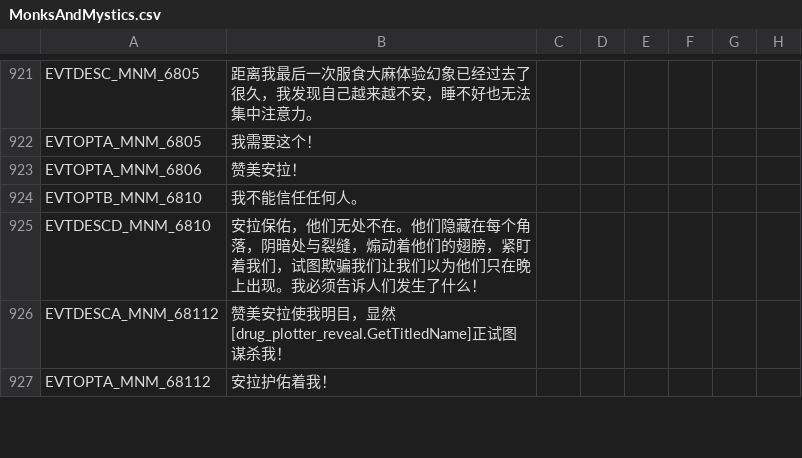
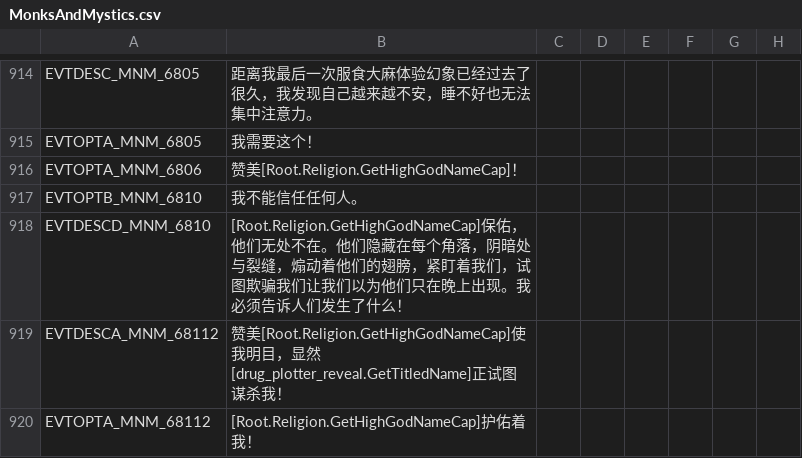
Before and after one commit to paratranz/CK2-Chinese-Localisation, a CSV file: localisation/MonksAndMystics.csv, drawn as a sheet; only a part is shown, gaps mark what is left out; addresses are those after the commit; the diff covers the shown part only; the diff names each change by its address in the sheet, - before the commit and + after, or states it on an @@ line.

```diff
--- a/localisation/MonksAndMystics.csv
+++ b/localisation/MonksAndMystics.csv
-B916: 赞美安拉！
+B916: 赞美[Root.Religion.GetHighGodNameCap]！
-B918: 安拉保佑，他…
+B918: [Root.Religion.GetHighGodNameCap]保佑，他…
-B919: 赞美安拉使我…
+B919: 赞美[Root.Religion.GetHighGodNameCap]使我…
-B920: 安拉护佑着我！
+B920: [Root.Religion.GetHighGodNameCap]护佑着我！
```
Also changed, not shown: 6 added rows, 9 removed rows and 46 edited cells elsewhere in this file, localisation/LT.csv, localisation/z_Milla.csv, 3 other files.
